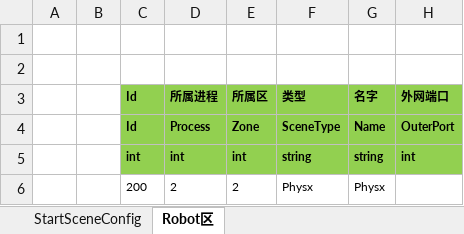
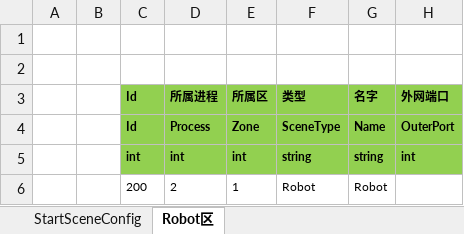
Before and after one commit to 1090504117/ET, an Excel workbook: Excel/StartSceneConfig.xlsx, sheet Robot区, drawn as a sheet; values as stored, in another font and other column widths than the file's, no borders; removed rows and columns are numbered as before the commit, all else as after; the diff names each change by its address in the sheet, - before the commit and + after, or states it on an @@ line.

```diff
--- a/Excel/StartSceneConfig.xlsx (sheet Robot区)
+++ b/Excel/StartSceneConfig.xlsx (sheet Robot区)
-row 6:  |  | 200 | 2 | 2 | Physx | Physx
+row 6:  |  | 200 | 2 | 1 | Robot | Robot
```
Also changed, not shown: Excel/StartProcessConfig.xlsx, 55 other files.
